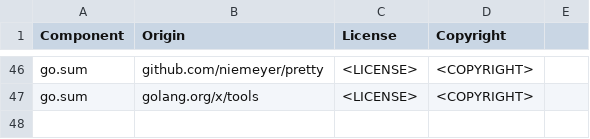
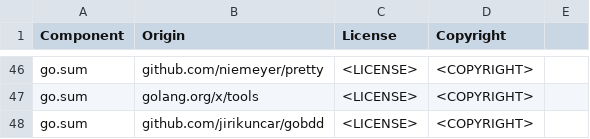
Before and after one commit to DataDog/datadog-api-client-go, a CSV file: LICENSE-3rdparty.csv, drawn as a sheet; only a part is shown, gaps mark what is left out.

```diff
--- a/LICENSE-3rdparty.csv
+++ b/LICENSE-3rdparty.csv
@@ -47 +47,2 @@ go.sum,github.com/niemeyer/pretty,<LICENSE>,<COPYRIGHT>
 go.sum,golang.org/x/tools,<LICENSE>,<COPYRIGHT>
+go.sum,github.com/jirikuncar/gobdd,<LICENSE>,<COPYRIGHT>
```
Also changed, not shown: 5 other files.
